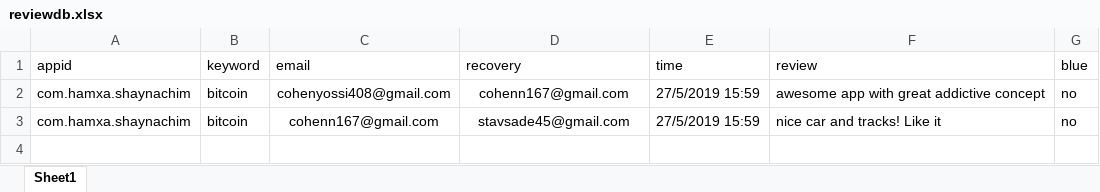
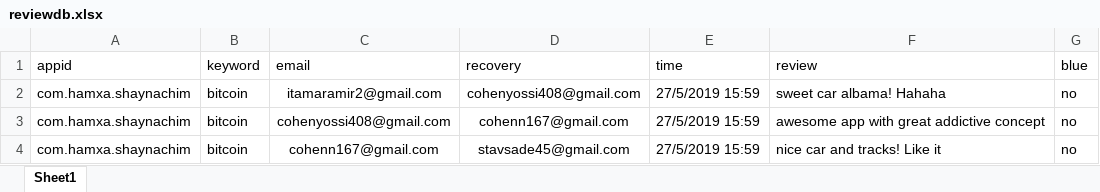
Before and after one commit to sugarderryfire/ReviewsProject, an Excel workbook: reviewdb.xlsx, sheet Sheet1, drawn as a sheet; values as stored, in another font and other column widths than the file's, no borders; the diff names each change by its address in the sheet, - before the commit and + after, or states it on an @@ line.

Commit message:
Add files via upload

```diff
--- a/reviewdb.xlsx (sheet Sheet1)
+++ b/reviewdb.xlsx (sheet Sheet1)
+row 2: com.hamxa.shaynachim | bitcoin | itamaramir2@gmail.com | cohenyossi408@gmail.com | 27/5/2019 15:59 | sweet car albama! Hahaha | no
```
